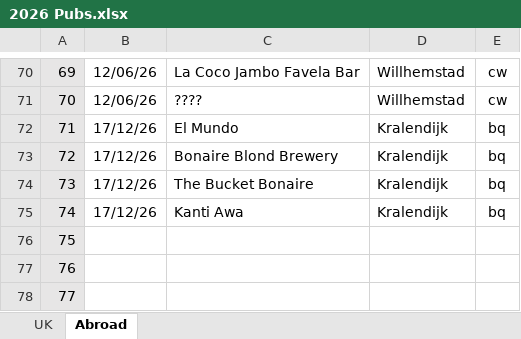
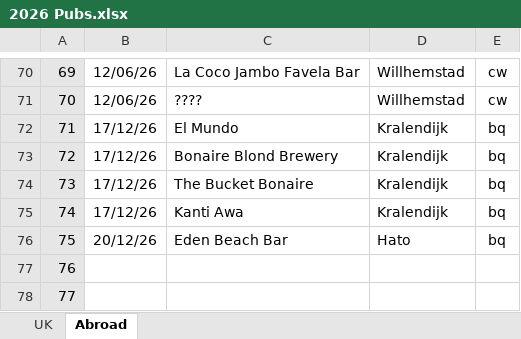
Before and after one commit to dwjhaines/WebSite, an Excel workbook: pubs/2026 Pubs.xlsx, sheet Abroad, drawn as a sheet; only a part is shown, gaps mark what is left out; values as stored, in another font and other column widths than the file's, no borders; the diff names each change by its address in the sheet, - before the commit and + after, or states it on an @@ line.

```diff
--- a/pubs/2026 Pubs.xlsx (sheet Abroad)
+++ b/pubs/2026 Pubs.xlsx (sheet Abroad)
-B76: (empty)
+B76: 20/12/26
-C76: (empty)
+C76: Eden Beach Bar
-D76: (empty)
+D76: Hato
-E76: (empty)
+E76: bq
```
Also changed, not shown: sheet UK, 5 other files.
